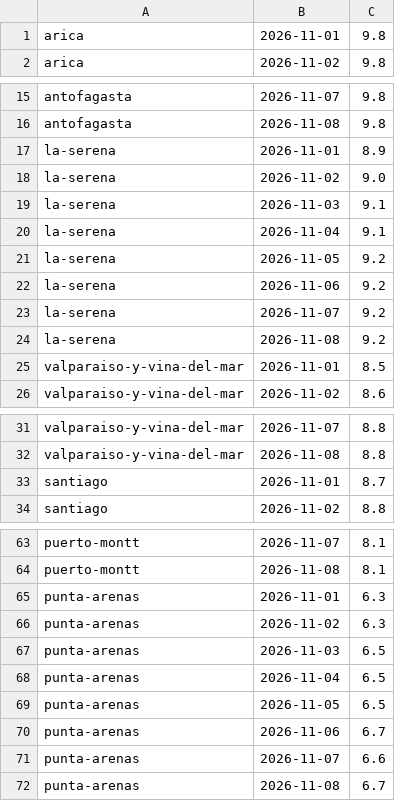
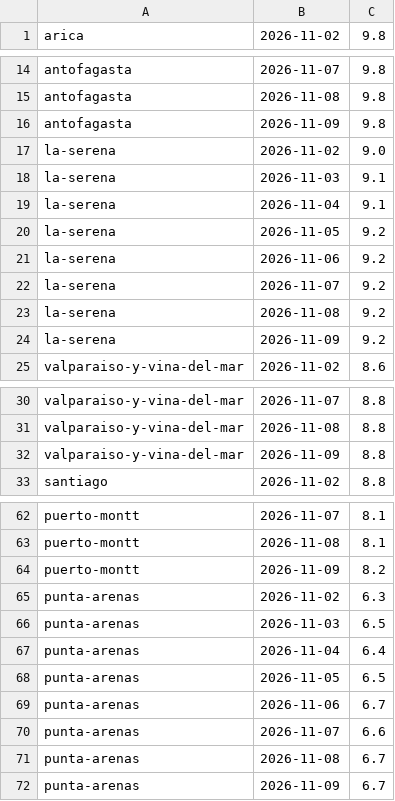
Before and after one commit to germanperey/cofrade-datos, a CSV file: datos/uv.csv, drawn as a sheet; only a part is shown, gaps mark what is left out; the diff covers the shown part only.

```diff
--- a/datos/uv.csv
+++ b/datos/uv.csv
@@ -1,2 +1 @@
-arica,2026-11-01,9.8
 arica,2026-11-02,9.8
@@ -16,3 +15,3 @@ antofagasta,2026-11-07,9.8
 antofagasta,2026-11-08,9.8
-la-serena,2026-11-01,8.9
+antofagasta,2026-11-09,9.8
 la-serena,2026-11-02,9.0
@@ -24,3 +23,3 @@ la-serena,2026-11-07,9.2
 la-serena,2026-11-08,9.2
-valparaiso-y-vina-del-mar,2026-11-01,8.5
+la-serena,2026-11-09,9.2
 valparaiso-y-vina-del-mar,2026-11-02,8.6
@@ -32,3 +31,3 @@ valparaiso-y-vina-del-mar,2026-11-07,8.8
 valparaiso-y-vina-del-mar,2026-11-08,8.8
-santiago,2026-11-01,8.7
+valparaiso-y-vina-del-mar,2026-11-09,8.8
 santiago,2026-11-02,8.8
@@ -64,6 +63,6 @@ puerto-montt,2026-11-07,8.1
 puerto-montt,2026-11-08,8.1
-punta-arenas,2026-11-01,6.3
+puerto-montt,2026-11-09,8.2
 punta-arenas,2026-11-02,6.3
 punta-arenas,2026-11-03,6.5
-punta-arenas,2026-11-04,6.5
+punta-arenas,2026-11-04,6.4
 punta-arenas,2026-11-05,6.5
@@ -72 +71,2 @@ punta-arenas,2026-11-07,6.6
 punta-arenas,2026-11-08,6.7
+punta-arenas,2026-11-09,6.7
```
Also changed, not shown: 4 added rows, 4 removed rows and 9 edited cells elsewhere in this file, 13 other files.
